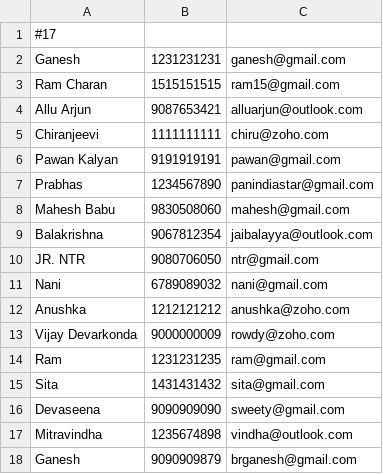
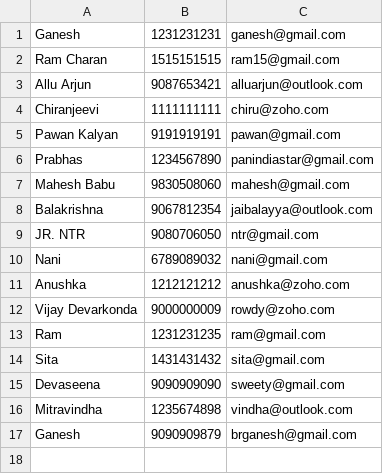
Before and after one commit to reddyganeshbathala/Address-Book-Management-system, a CSV file: contact.csv, drawn as a sheet.

Commit message:
contact.csv

```diff
--- a/contact.csv
+++ b/contact.csv
@@ -1,2 +1 @@
-#17
 Ganesh,1231231231,ganesh@gmail.com
```
